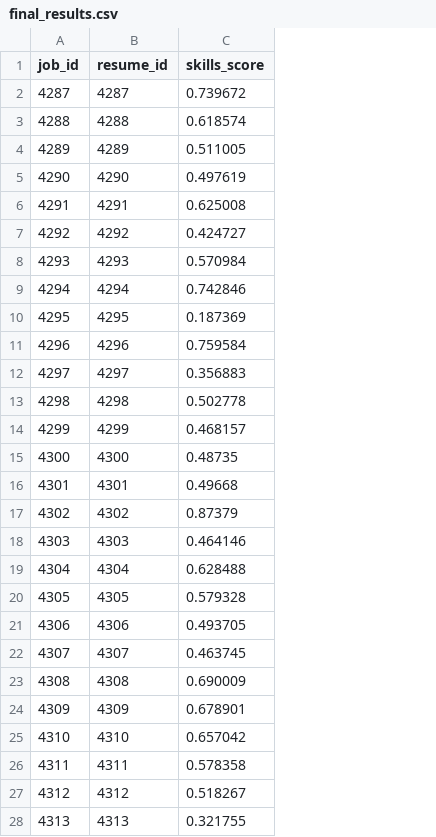
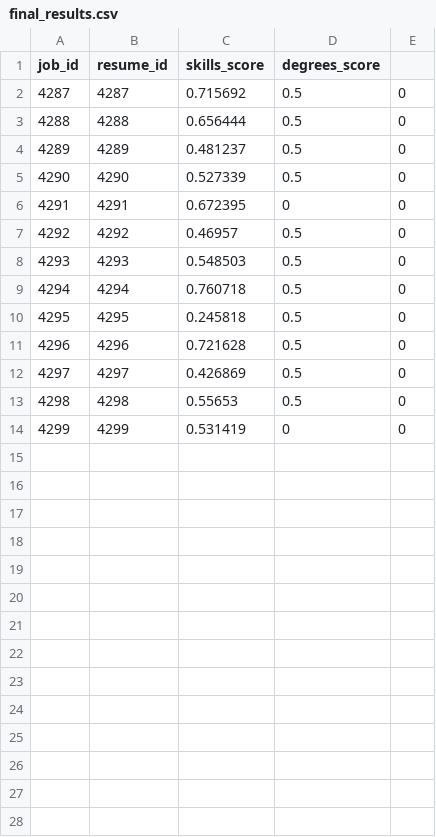
Before and after one commit to dhuyvp/job-resume-matching, a CSV file: final_results.csv, drawn as a sheet; only a part is shown; removed rows and columns are numbered as before the commit, all else as after; the diff covers the shown part only; the diff names each change by its address in the sheet, - before the commit and + after, or states it on an @@ line.

Commit message:
update degree score v1

```diff
--- a/final_results.csv
+++ b/final_results.csv
+column D (degrees_score), rows 2-14: 0.5 | 0.5 | 0.5 | 0.5 | 0 | 0.5 | 0.5 | 0.5 | 0.5 | 0.5 | 0.5 | 0.5 | 0
+column E, rows 2-14: all 0
-C2 (skills_score): 0.739672
+C2 (skills_score): 0.715692
-C3 (skills_score): 0.618574
+C3 (skills_score): 0.656444
-C4 (skills_score): 0.511005
+C4 (skills_score): 0.481237
-C5 (skills_score): 0.497619
+C5 (skills_score): 0.527339
-C6 (skills_score): 0.625008
+C6 (skills_score): 0.672395
-C7 (skills_score): 0.424727
+C7 (skills_score): 0.46957
-C8 (skills_score): 0.570984
+C8 (skills_score): 0.548503
-C9 (skills_score): 0.742846
+C9 (skills_score): 0.760718
-C10 (skills_score): 0.187369
+C10 (skills_score): 0.245818
-C11 (skills_score): 0.759584
+C11 (skills_score): 0.721628
-C12 (skills_score): 0.356883
+C12 (skills_score): 0.426869
-C13 (skills_score): 0.502778
+C13 (skills_score): 0.55653
-C14 (skills_score): 0.468157
+C14 (skills_score): 0.531419
-row 15: 4300 | 4300 | 0.48735
-row 16: 4301 | 4301 | 0.49668
-row 17: 4302 | 4302 | 0.87379
-row 18: 4303 | 4303 | 0.464146
-row 19: 4304 | 4304 | 0.628488
-row 20: 4305 | 4305 | 0.579328
-row 21: 4306 | 4306 | 0.493705
-row 22: 4307 | 4307 | 0.463745
-row 23: 4308 | 4308 | 0.690009
-row 24: 4309 | 4309 | 0.678901
-row 25: 4310 | 4310 | 0.657042
-row 26: 4311 | 4311 | 0.578358
-row 27: 4312 | 4312 | 0.518267
-row 28: 4313 | 4313 | 0.321755
```
Also changed, not shown: 7 removed rows elsewhere in this file, 4 other files.
